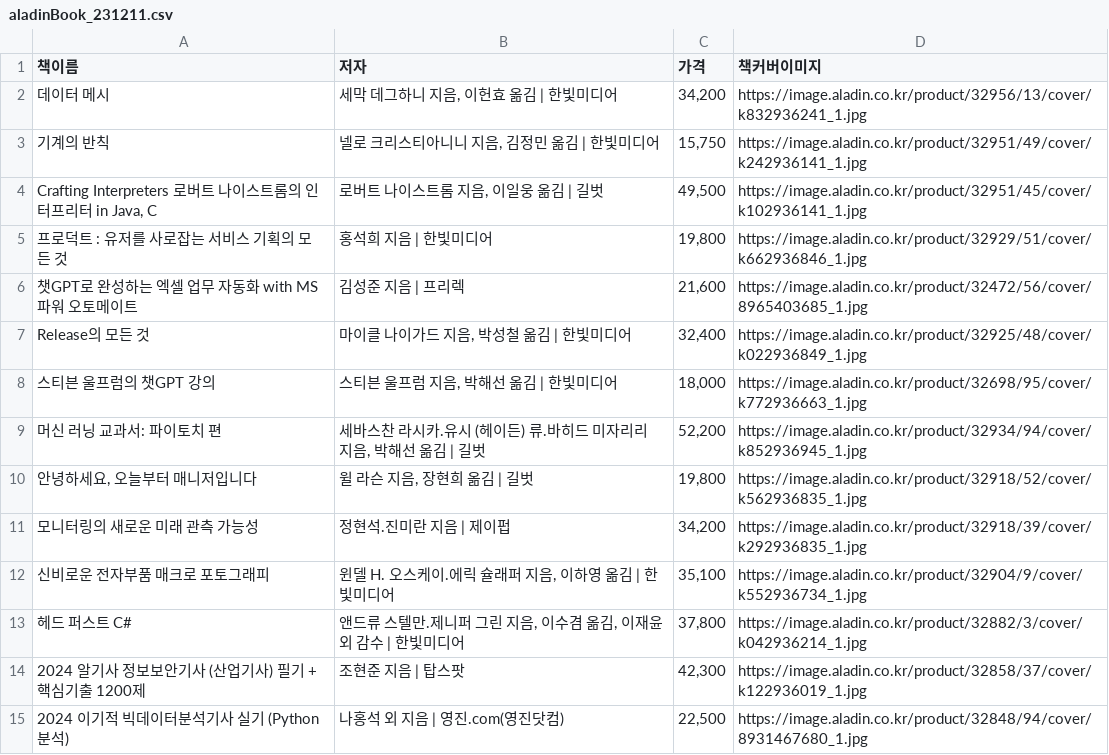
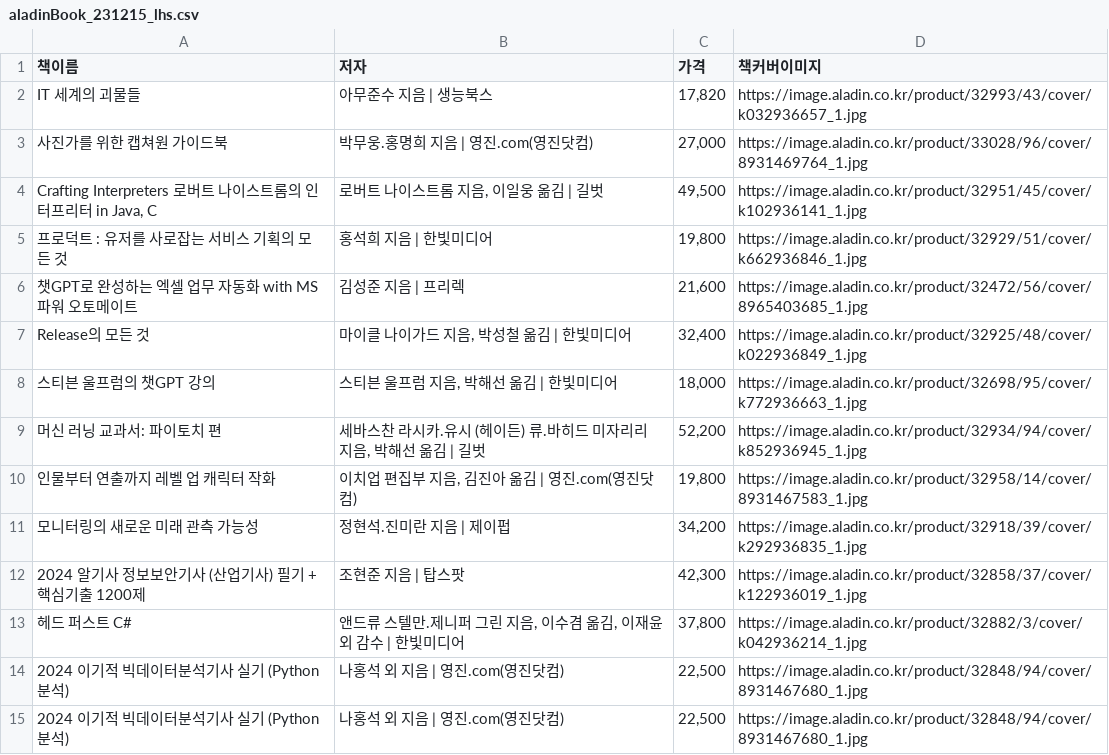
Before and after one commit to Hyeonseok0627/TestPython404_231204_Mine, a CSV file: bigData_Practice/aladinBook_231215_lhs.csv (was ch10_crawling1/aladinBook_231211.csv), drawn as a sheet; only a part is shown.

```diff
--- a/ch10_crawling1/aladinBook_231211.csv
+++ b/bigData_Practice/aladinBook_231215_lhs.csv
@@ -1,4 +1,4 @@
 책이름,저자,가격,책커버이미지
-데이터 메시,"세막 데그하니 지음, 이헌효 옮김 | 한빛미디어","34,200",https://image.aladin.co.kr/product/32956/13/cover/k832936241_1.jpg
-기계의 반칙,"넬로 크리스티아니니 지음, 김정민 옮김 | 한빛미디어","15,750",https://image.aladin.co.kr/product/32951/49/cover/k242936141_1.jpg
+IT 세계의 괴물들,아무준수 지음 | 생능북스,"17,820",https://image.aladin.co.kr/product/32993/43/cover/k032936657_1.jpg
+사진가를 위한 캡쳐원 가이드북,박무웅.홍명희 지음 | 영진.com(영진닷컴),"27,000",https://image.aladin.co.kr/product/33028/96/cover/8931469764_1.jpg
 "Crafting Interpreters 로버트 나이스트롬의 인터프리터 in Java, C","로버트 나이스트롬 지음, 이일웅 옮김 | 길벗","49,500",https://image.aladin.co.kr/product/32951/45/cover/k102936141_1.jpg
@@ -9,7 +9,7 @@ Release의 모든 것,"마이클 나이가드 지음, 박성철 옮김 | 한빛
 머신 러닝 교과서: 파이토치 편,"세바스찬 라시카.유시 (헤이든) 류.바히드 미자리리 지음, 박해선 옮김 | 길벗","52,200",https://image.aladin.co.kr/product/32934/94/cover/k852936945_1.jpg
-"안녕하세요, 오늘부터 매니저입니다","윌 라슨 지음, 장현희 옮김 | 길벗","19,800",https://image.aladin.co.kr/product/32918/52/cover/k562936835_1.jpg
+인물부터 연출까지 레벨 업 캐릭터 작화,"이치업 편집부 지음, 김진아 옮김 | 영진.com(영진닷컴)","19,800",https://image.aladin.co.kr/product/32958/14/cover/8931467583_1.jpg
 모니터링의 새로운 미래 관측 가능성,정현석.진미란 지음 | 제이펍,"34,200",https://image.aladin.co.kr/product/32918/39/cover/k292936835_1.jpg
-신비로운 전자부품 매크로 포토그래피,"윈델 H. 오스케이.에릭 슐래퍼 지음, 이하영 옮김 | 한빛미디어","35,100",https://image.aladin.co.kr/product/32904/9/cover/k552936734_1.jpg
+2024 알기사 정보보안기사 (산업기사) 필기 + 핵심기출 1200제,조현준 지음 | 탑스팟,"42,300",https://image.aladin.co.kr/product/32858/37/cover/k122936019_1.jpg
 헤드 퍼스트 C#,"앤드류 스텔만.제니퍼 그린 지음, 이수겸 옮김, 이재윤 외 감수 | 한빛미디어","37,800",https://image.aladin.co.kr/product/32882/3/cover/k042936214_1.jpg
-2024 알기사 정보보안기사 (산업기사) 필기 + 핵심기출 1200제,조현준 지음 | 탑스팟,"42,300",https://image.aladin.co.kr/product/32858/37/cover/k122936019_1.jpg
+2024 이기적 빅데이터분석기사 실기 (Python 분석),나홍석 외 지음 | 영진.com(영진닷컴),"22,500",https://image.aladin.co.kr/product/32848/94/cover/8931467680_1.jpg
 2024 이기적 빅데이터분석기사 실기 (Python 분석),나홍석 외 지음 | 영진.com(영진닷컴),"22,500",https://image.aladin.co.kr/product/32848/94/cover/8931467680_1.jpg
```
Also changed, not shown: 57 other files.
